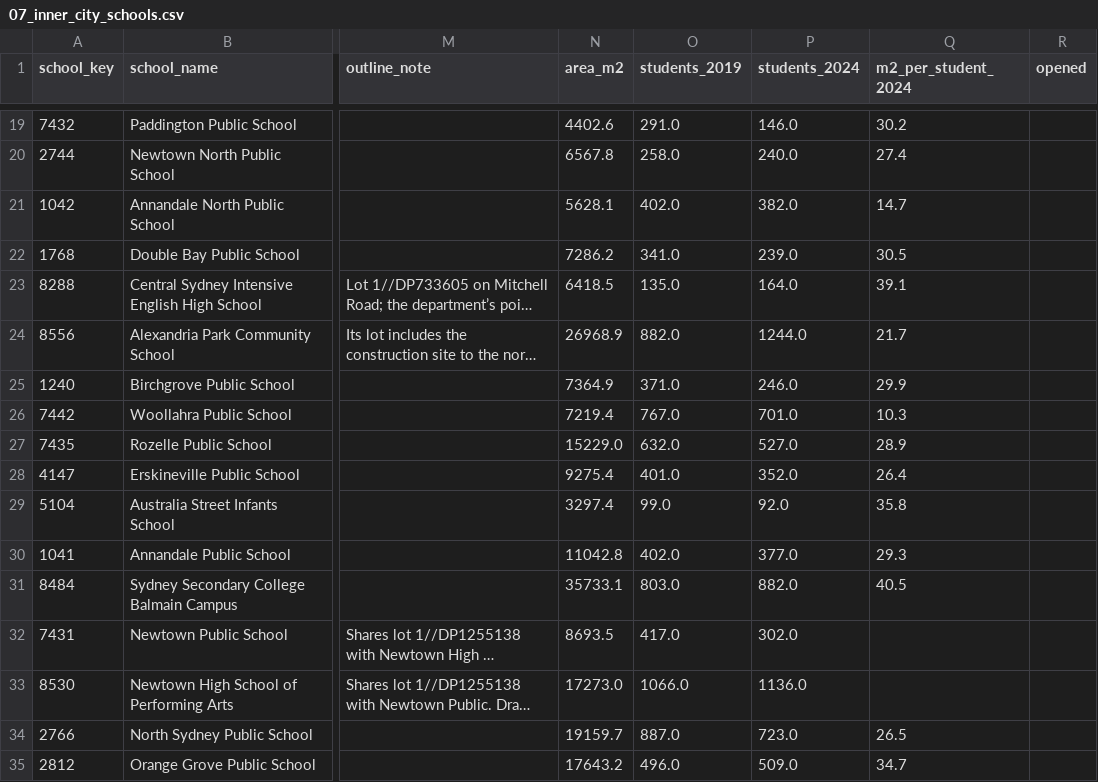
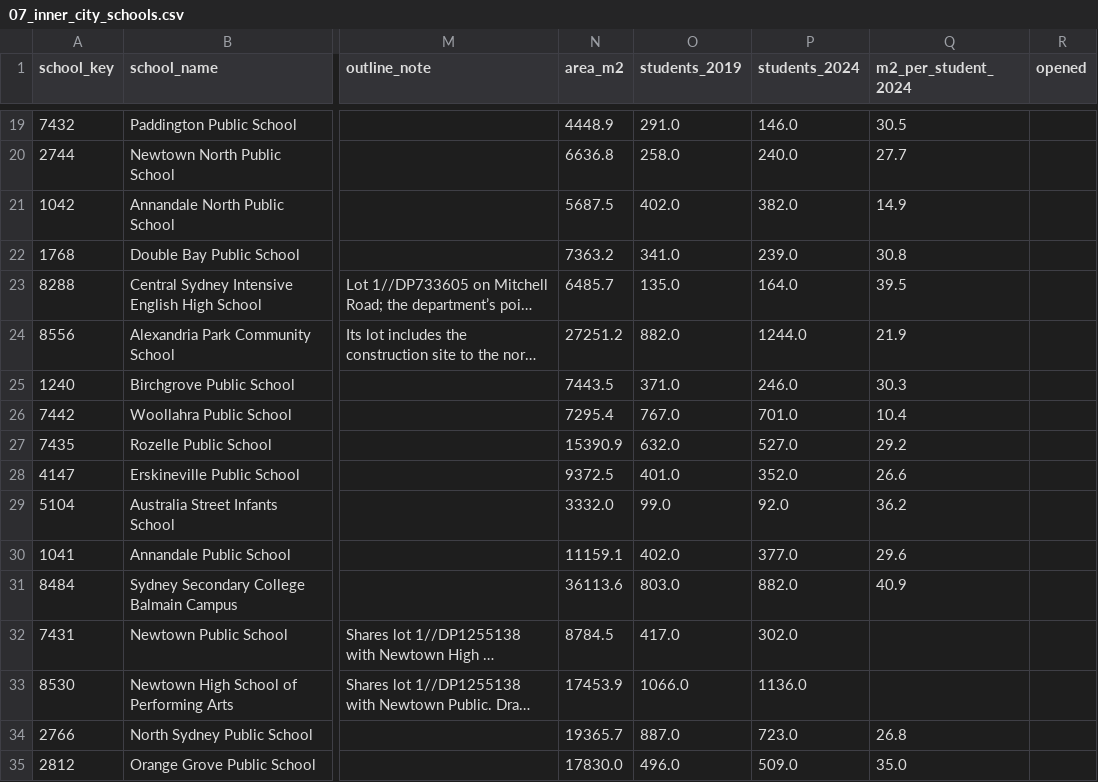
Before and after one commit to cjmuldoon/plotlay-schools-nsw-sa, a CSV file: data/nsw/07_inner_city_schools.csv, drawn as a sheet; only a part is shown, gaps mark what is left out; long unchanged cells end in …; the diff covers the shown part only; the diff names each change by its address in the sheet, - before the commit and + after, or states it on an @@ line.

```diff
--- a/data/nsw/07_inner_city_schools.csv
+++ b/data/nsw/07_inner_city_schools.csv
-N19 (area_m2): 4402.6
+N19 (area_m2): 4448.9
-Q19 (m2_per_student_2024): 30.2
+Q19 (m2_per_student_2024): 30.5
-N20 (area_m2): 6567.8
+N20 (area_m2): 6636.8
-Q20 (m2_per_student_2024): 27.4
+Q20 (m2_per_student_2024): 27.7
-N21 (area_m2): 5628.1
+N21 (area_m2): 5687.5
-Q21 (m2_per_student_2024): 14.7
+Q21 (m2_per_student_2024): 14.9
-N22 (area_m2): 7286.2
+N22 (area_m2): 7363.2
-Q22 (m2_per_student_2024): 30.5
+Q22 (m2_per_student_2024): 30.8
-N23 (area_m2): 6418.5
+N23 (area_m2): 6485.7
-Q23 (m2_per_student_2024): 39.1
+Q23 (m2_per_student_2024): 39.5
-N24 (area_m2): 26968.9
+N24 (area_m2): 27251.2
-Q24 (m2_per_student_2024): 21.7
+Q24 (m2_per_student_2024): 21.9
-N25 (area_m2): 7364.9
+N25 (area_m2): 7443.5
-Q25 (m2_per_student_2024): 29.9
+Q25 (m2_per_student_2024): 30.3
-N26 (area_m2): 7219.4
+N26 (area_m2): 7295.4
-Q26 (m2_per_student_2024): 10.3
+Q26 (m2_per_student_2024): 10.4
-N27 (area_m2): 15229.0
+N27 (area_m2): 15390.9
-Q27 (m2_per_student_2024): 28.9
+Q27 (m2_per_student_2024): 29.2
-N28 (area_m2): 9275.4
+N28 (area_m2): 9372.5
-Q28 (m2_per_student_2024): 26.4
+Q28 (m2_per_student_2024): 26.6
-N29 (area_m2): 3297.4
+N29 (area_m2): 3332.0
-Q29 (m2_per_student_2024): 35.8
+Q29 (m2_per_student_2024): 36.2
-N30 (area_m2): 11042.8
+N30 (area_m2): 11159.1
-Q30 (m2_per_student_2024): 29.3
+Q30 (m2_per_student_2024): 29.6
-N31 (area_m2): 35733.1
+N31 (area_m2): 36113.6
-Q31 (m2_per_student_2024): 40.5
+Q31 (m2_per_student_2024): 40.9
-N32 (area_m2): 8693.5
+N32 (area_m2): 8784.5
-N33 (area_m2): 17273.0
+N33 (area_m2): 17453.9
-N34 (area_m2): 19159.7
+N34 (area_m2): 19365.7
-Q34 (m2_per_student_2024): 26.5
+Q34 (m2_per_student_2024): 26.8
-N35 (area_m2): 17643.2
+N35 (area_m2): 17830.0
-Q35 (m2_per_student_2024): 34.7
+Q35 (m2_per_student_2024): 35.0
```
Also changed, not shown: 133 edited cells elsewhere in this file, data/comparison/07_inner_city_schools.csv, data/comparison/09_inner_city_median_by_year.csv, 25 other files.
